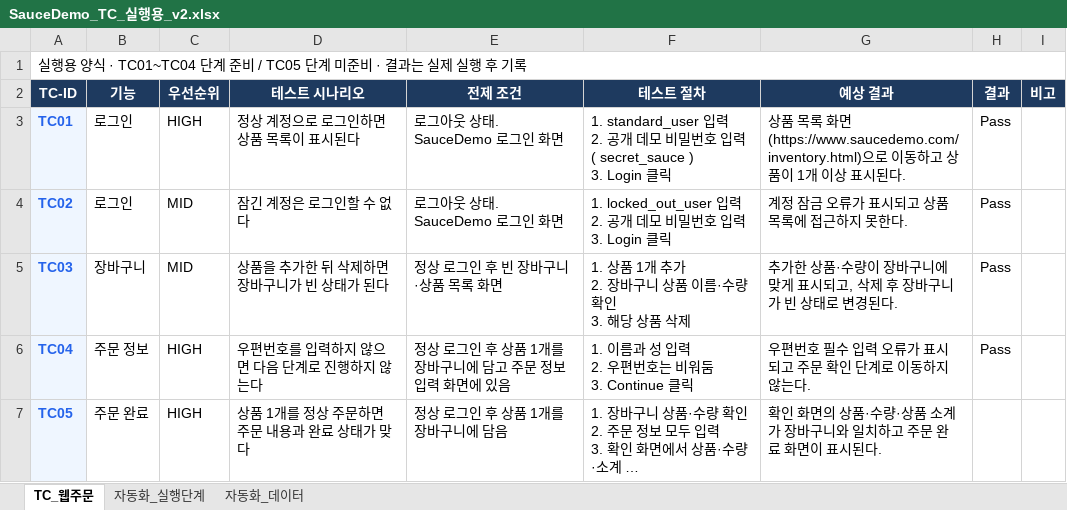
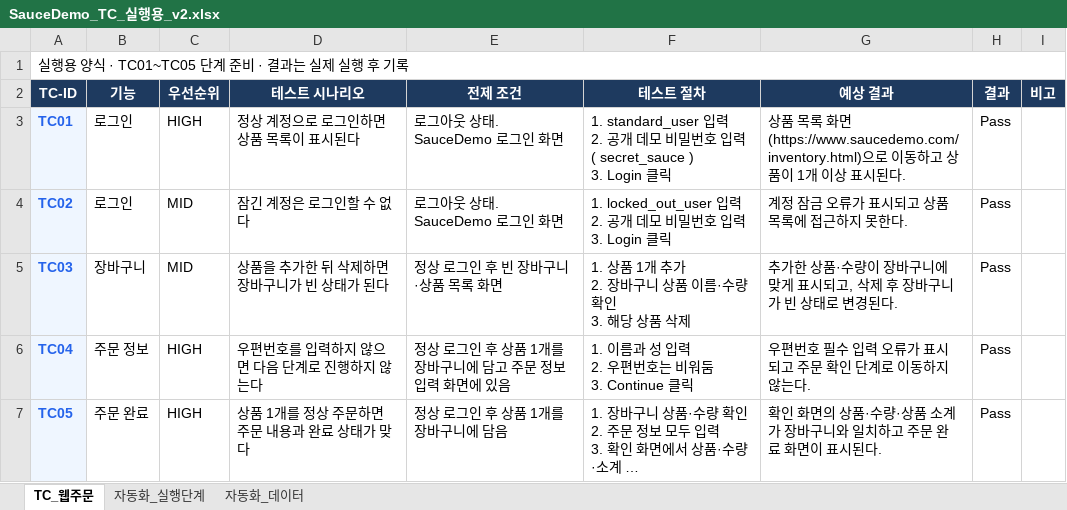
Before and after one commit to jkjun1234/saucedemo-qa-automation, an Excel workbook: SauceDemo_TC_실행용_v2.xlsx, sheet TC_웹주문, drawn as a sheet; long unchanged cells end in …; values as stored, in another font and other column widths than the file's, no borders; conditional formats not drawn; the diff names each change by its address in the sheet, - before the commit and + after, or states it on an @@ line.

```diff
--- a/SauceDemo_TC_실행용_v2.xlsx (sheet TC_웹주문)
+++ b/SauceDemo_TC_실행용_v2.xlsx (sheet TC_웹주문)
-A1 (TC-ID): …양식 · TC01~TC04 단계 준비 / TC05 단계 미준비 ·…
+A1 (TC-ID): …양식 · TC01~TC05 단계 준비 ·…
-H7 (결과): (empty)
+H7 (결과): Pass
```
Also changed, not shown: sheet 자동화_실행단계, 14 other files.
